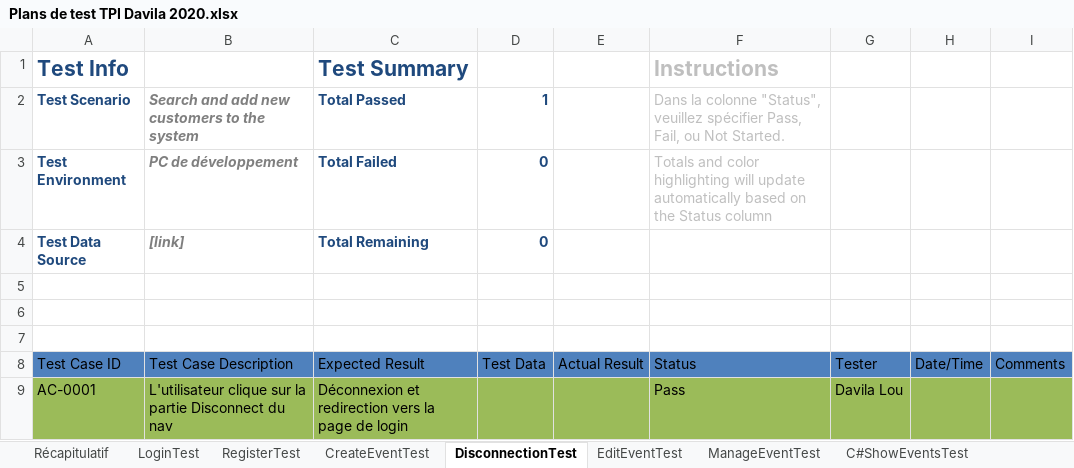
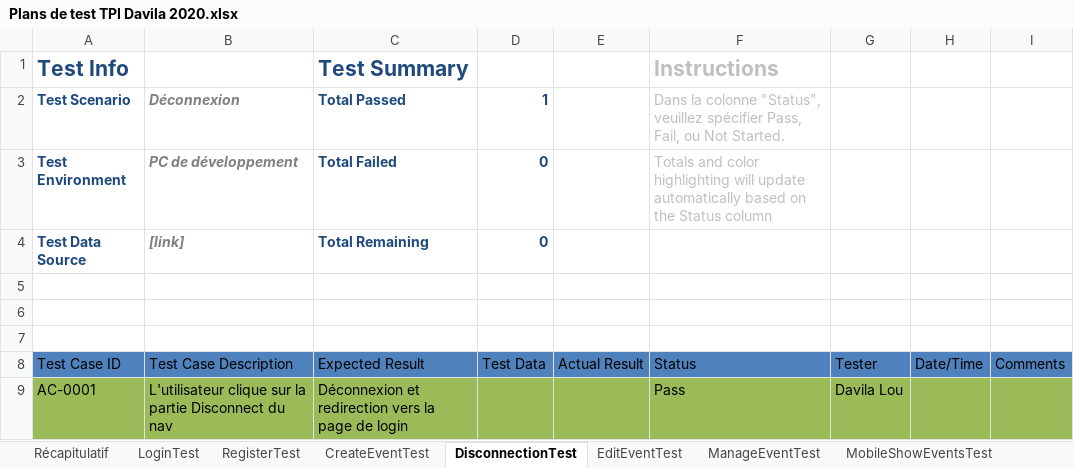
Before and after one commit to loudvl/EasyFootball, an Excel workbook: EvenementsEnDirect/docs/analyse/Plans de test TPI Davila 2020.xlsx, sheet DisconnectionTest, drawn as a sheet; values as stored, in another font and other column widths than the file's, no borders; charts and pictures not drawn; the diff names each change by its address in the sheet, - before the commit and + after, or states it on an @@ line.

```diff
--- a/EvenementsEnDirect/docs/analyse/Plans de test TPI Davila 2020.xlsx (sheet DisconnectionTest)
+++ b/EvenementsEnDirect/docs/analyse/Plans de test TPI Davila 2020.xlsx (sheet DisconnectionTest)
-sheet tab: C#ShowEventsTest
+sheet tab: MobileShowEventsTest
-B2: Search and add new customers to the system
+B2: Déconnexion
```
Also changed, not shown: sheet Récapitulatif, sheet CreateEventTest, sheet MobileShowEventsTest, sheet EditEventTest, sheet MobileShowEventDetailsTest, sheet LoginTest, 2 more sheets, other sheet tabs, formulas that keep their value, EvenementsEnDirect/docs/analyse/Journal de bord TPI DAvila 2020.xlsx, 17 other files.
